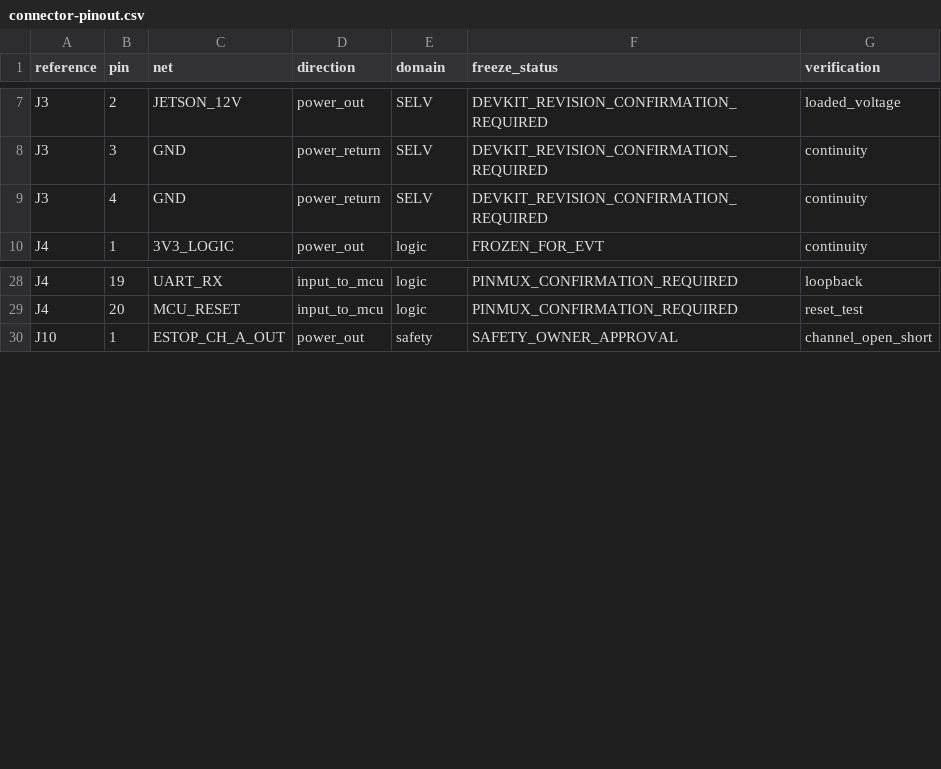
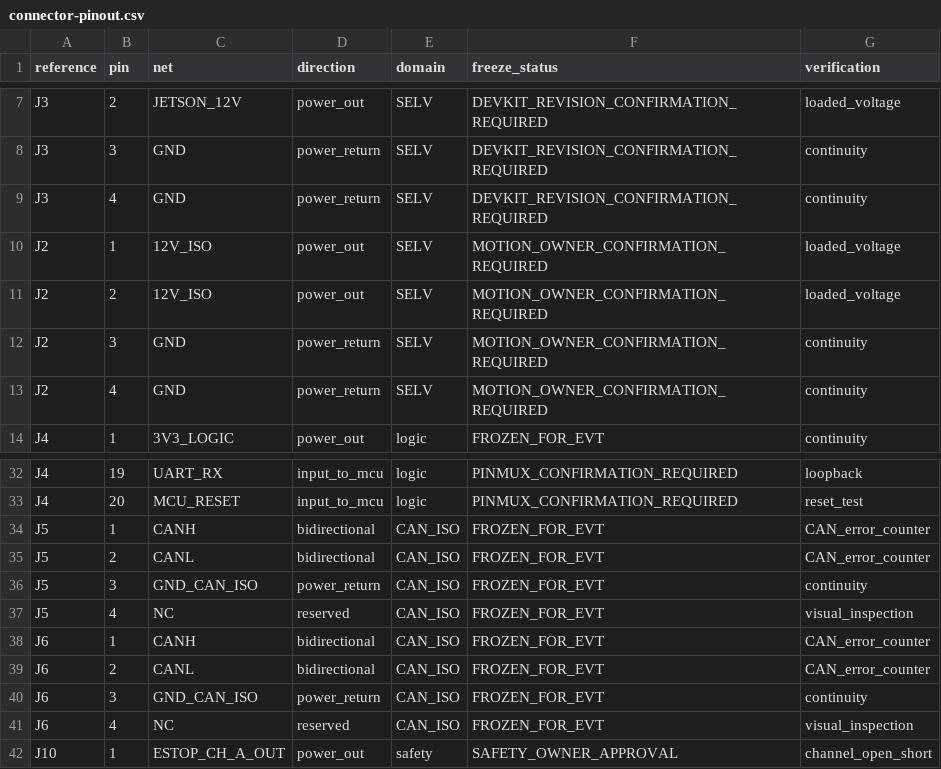
Before and after one commit to Quchaosheng/workbench-desk-robot, a CSV file: hardware/pcb/connector-pinout.csv, drawn as a sheet; only a part is shown, gaps mark what is left out.

Commit message:
feat(hardware): complete connector and component release matrix

```diff
--- a/hardware/pcb/connector-pinout.csv
+++ b/hardware/pcb/connector-pinout.csv
@@ -9,2 +9,6 @@ J3,3,GND,power_return,SELV,DEVKIT_REVISION_CONFIRMATION_REQUIRED,continuity
 J3,4,GND,power_return,SELV,DEVKIT_REVISION_CONFIRMATION_REQUIRED,continuity
+J2,1,12V_ISO,power_out,SELV,MOTION_OWNER_CONFIRMATION_REQUIRED,loaded_voltage
+J2,2,12V_ISO,power_out,SELV,MOTION_OWNER_CONFIRMATION_REQUIRED,loaded_voltage
+J2,3,GND,power_return,SELV,MOTION_OWNER_CONFIRMATION_REQUIRED,continuity
+J2,4,GND,power_return,SELV,MOTION_OWNER_CONFIRMATION_REQUIRED,continuity
 J4,1,3V3_LOGIC,power_out,logic,FROZEN_FOR_EVT,continuity
@@ -29,2 +33,10 @@ J4,19,UART_RX,input_to_mcu,logic,PINMUX_CONFIRMATION_REQUIRED,loopback
 J4,20,MCU_RESET,input_to_mcu,logic,PINMUX_CONFIRMATION_REQUIRED,reset_test
+J5,1,CANH,bidirectional,CAN_ISO,FROZEN_FOR_EVT,CAN_error_counter
+J5,2,CANL,bidirectional,CAN_ISO,FROZEN_FOR_EVT,CAN_error_counter
+J5,3,GND_CAN_ISO,power_return,CAN_ISO,FROZEN_FOR_EVT,continuity
+J5,4,NC,reserved,CAN_ISO,FROZEN_FOR_EVT,visual_inspection
+J6,1,CANH,bidirectional,CAN_ISO,FROZEN_FOR_EVT,CAN_error_counter
+J6,2,CANL,bidirectional,CAN_ISO,FROZEN_FOR_EVT,CAN_error_counter
+J6,3,GND_CAN_ISO,power_return,CAN_ISO,FROZEN_FOR_EVT,continuity
+J6,4,NC,reserved,CAN_ISO,FROZEN_FOR_EVT,visual_inspection
 J10,1,ESTOP_CH_A_OUT,power_out,safety,SAFETY_OWNER_APPROVAL,channel_open_short
```
Also changed, not shown: 5 other files.
